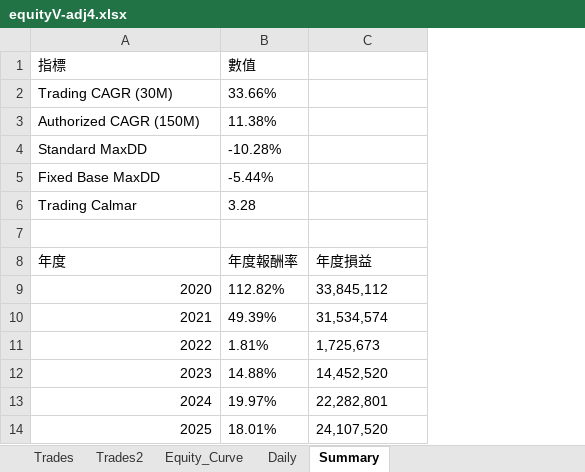
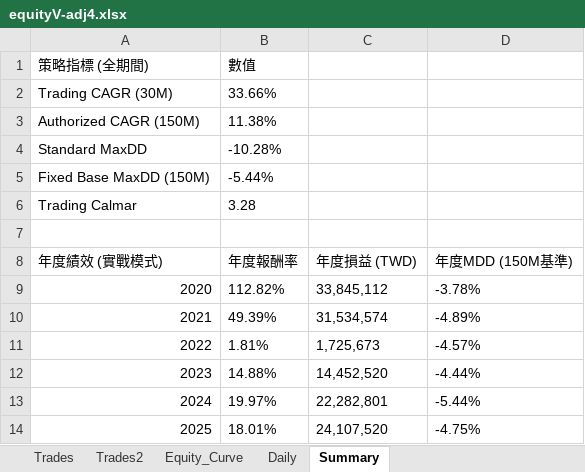
Before and after one commit to lij1017-cmd/main, an Excel workbook: equityV-adj4.xlsx, sheet Summary, drawn as a sheet; values as stored, in another font and other column widths than the file's, no borders; removed rows and columns are numbered as before the commit, all else as after; the diff names each change by its address in the sheet, - before the commit and + after, or states it on an @@ line.

```diff
--- a/equityV-adj4.xlsx (sheet Summary)
+++ b/equityV-adj4.xlsx (sheet Summary)
+column D, rows 9-14: -3.78% | -4.89% | -4.57% | -4.44% | -5.44% | -4.75%
-A1: 指標
+A1: 策略指標 (全期間)
-A5: Fixed Base MaxDD
+A5: Fixed Base MaxDD (150M)
-row 8: 年度 | 年度報酬率 | 年度損益
+row 8: 年度績效 (實戰模式) | 年度報酬率 | 年度損益 (TWD) | 年度MDD (150M基準)
```
Also changed, not shown: 2 other files.
